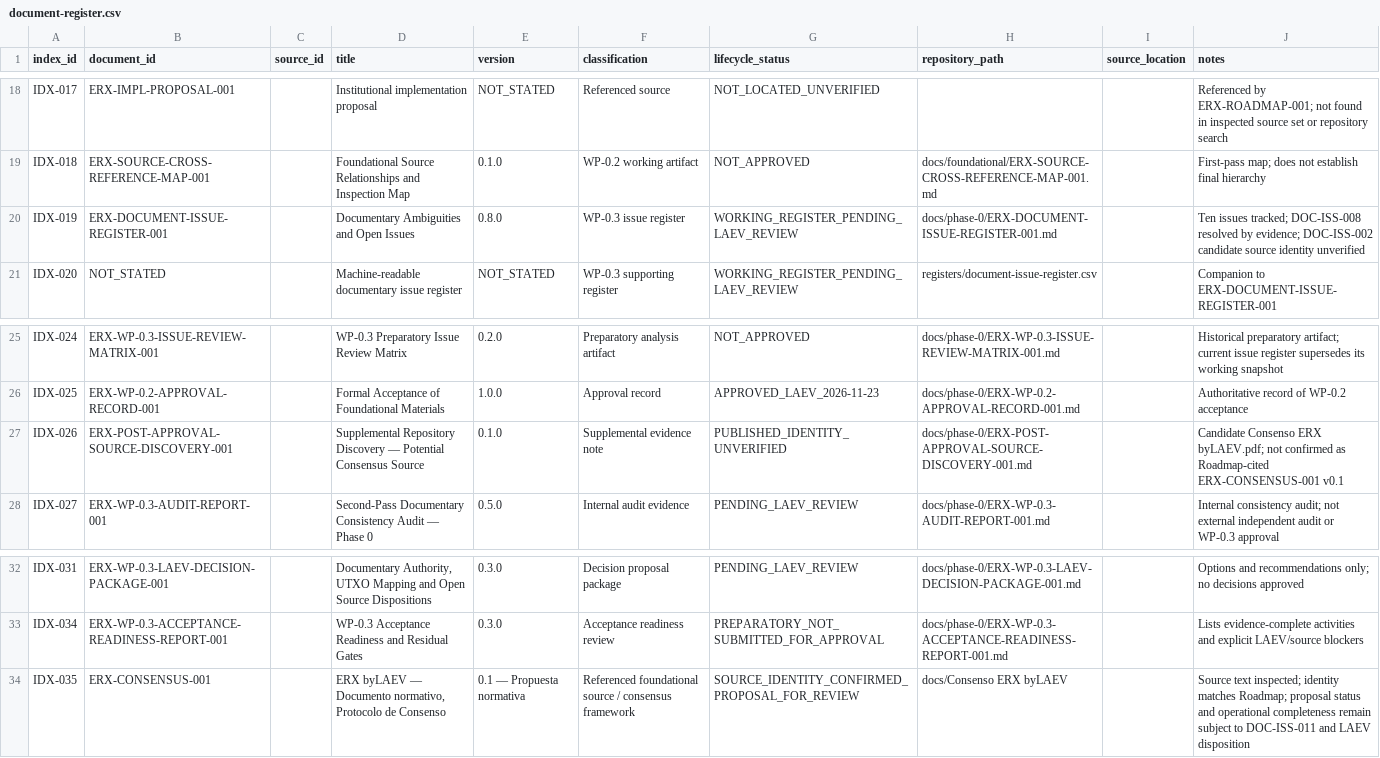
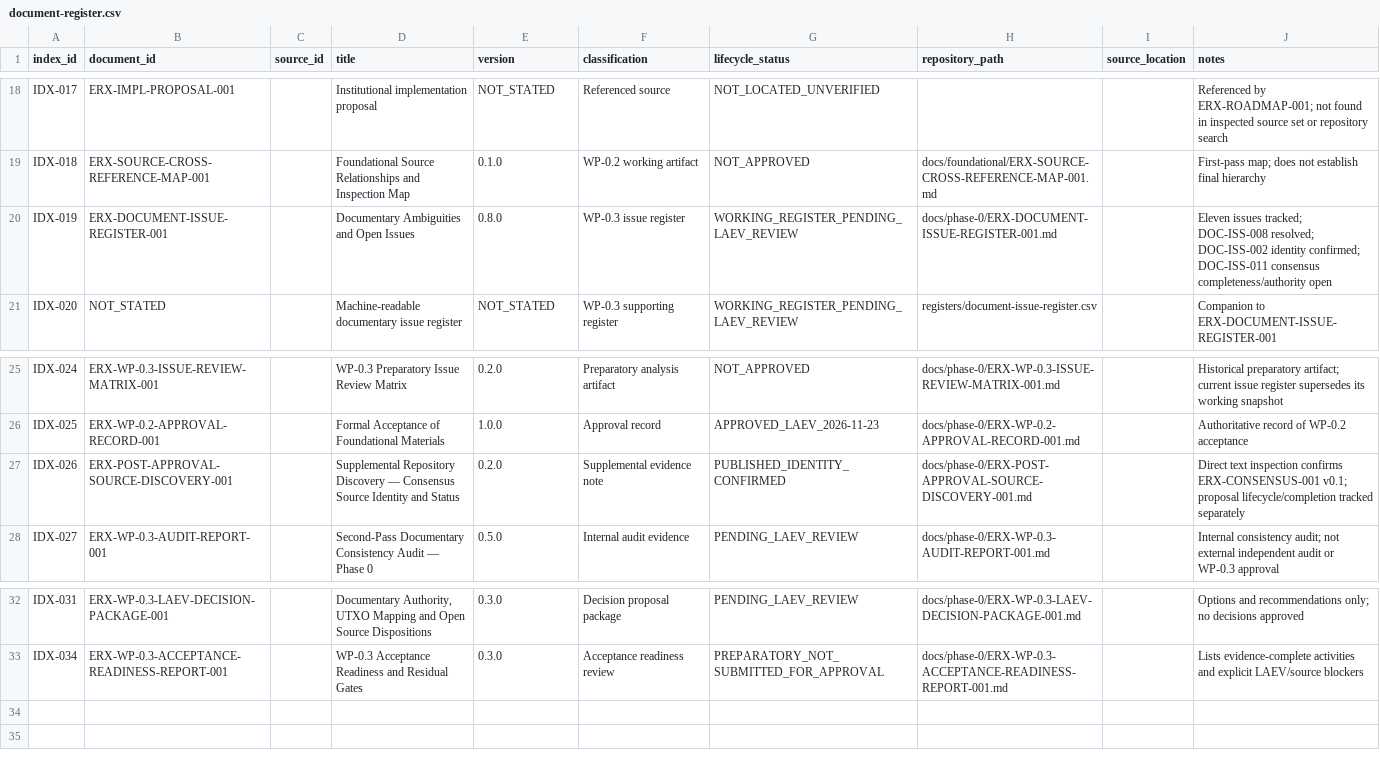
Before and after one commit to byLAEV/ERX-911-System-byLAEV, a CSV file: registers/document-register.csv, drawn as a sheet; only a part is shown, gaps mark what is left out.

Commit message:
Update supplemental source record and remove duplicate consensus document index row

```diff
--- a/registers/document-register.csv
+++ b/registers/document-register.csv
@@ -19,3 +19,3 @@
 "IDX-018","ERX-SOURCE-CROSS-REFERENCE-MAP-001","","Foundational Source Relationships and Inspection Map","0.1.0","WP-0.2 working artifact","NOT_APPROVED","docs/foundational/ERX-SOURCE-CROSS-REFERENCE-MAP-001.md","","First-pass map; does not establish final hierarchy"
-"IDX-019","ERX-DOCUMENT-ISSUE-REGISTER-001","","Documentary Ambiguities and Open Issues","0.8.0","WP-0.3 issue register","WORKING_REGISTER_PENDING_LAEV_REVIEW","docs/phase-0/ERX-DOCUMENT-ISSUE-REGISTER-001.md","","Ten issues tracked; DOC-ISS-008 resolved by evidence; DOC-ISS-002 candidate source identity unverified"
+"IDX-019","ERX-DOCUMENT-ISSUE-REGISTER-001","","Documentary Ambiguities and Open Issues","0.8.0","WP-0.3 issue register","WORKING_REGISTER_PENDING_LAEV_REVIEW","docs/phase-0/ERX-DOCUMENT-ISSUE-REGISTER-001.md","","Eleven issues tracked; DOC-ISS-008 resolved; DOC-ISS-002 identity confirmed; DOC-ISS-011 consensus completeness/authority open"
 "IDX-020","NOT_STATED","","Machine-readable documentary issue register","NOT_STATED","WP-0.3 supporting register","WORKING_REGISTER_PENDING_LAEV_REVIEW","registers/document-issue-register.csv","","Companion to ERX-DOCUMENT-ISSUE-REGISTER-001"
@@ -26,3 +26,3 @@
 "IDX-025","ERX-WP-0.2-APPROVAL-RECORD-001","","Formal Acceptance of Foundational Materials","1.0.0","Approval record","APPROVED_LAEV_2026-11-23","docs/phase-0/ERX-WP-0.2-APPROVAL-RECORD-001.md","","Authoritative record of WP-0.2 acceptance"
-"IDX-026","ERX-POST-APPROVAL-SOURCE-DISCOVERY-001","","Supplemental Repository Discovery — Potential Consensus Source","0.1.0","Supplemental evidence note","PUBLISHED_IDENTITY_UNVERIFIED","docs/phase-0/ERX-POST-APPROVAL-SOURCE-DISCOVERY-001.md","","Candidate Consenso ERX byLAEV.pdf; not confirmed as Roadmap-cited ERX-CONSENSUS-001 v0.1"
+"IDX-026","ERX-POST-APPROVAL-SOURCE-DISCOVERY-001","","Supplemental Repository Discovery — Consensus Source Identity and Status","0.2.0","Supplemental evidence note","PUBLISHED_IDENTITY_CONFIRMED","docs/phase-0/ERX-POST-APPROVAL-SOURCE-DISCOVERY-001.md","","Direct text inspection confirms ERX-CONSENSUS-001 v0.1; proposal lifecycle/completion tracked separately"
 "IDX-027","ERX-WP-0.3-AUDIT-REPORT-001","","Second-Pass Documentary Consistency Audit — Phase 0","0.5.0","Internal audit evidence","PENDING_LAEV_REVIEW","docs/phase-0/ERX-WP-0.3-AUDIT-REPORT-001.md","","Internal consistency audit; not external independent audit or WP-0.3 approval"
@@ -33,2 +33 @@
 "IDX-034","ERX-WP-0.3-ACCEPTANCE-READINESS-REPORT-001","","WP-0.3 Acceptance Readiness and Residual Gates","0.3.0","Acceptance readiness review","PREPARATORY_NOT_SUBMITTED_FOR_APPROVAL","docs/phase-0/ERX-WP-0.3-ACCEPTANCE-READINESS-REPORT-001.md","","Lists evidence-complete activities and explicit LAEV/source blockers"
-"IDX-035","ERX-CONSENSUS-001","","ERX byLAEV — Documento normativo, Protocolo de Consenso","0.1 — Propuesta normativa","Referenced foundational source / consensus framework","SOURCE_IDENTITY_CONFIRMED_PROPOSAL_FOR_REVIEW","docs/Consenso ERX byLAEV","","Source text inspected; identity matches Roadmap; proposal status and operational completeness remain subject to DOC-ISS-011 and LAEV disposition"
```
